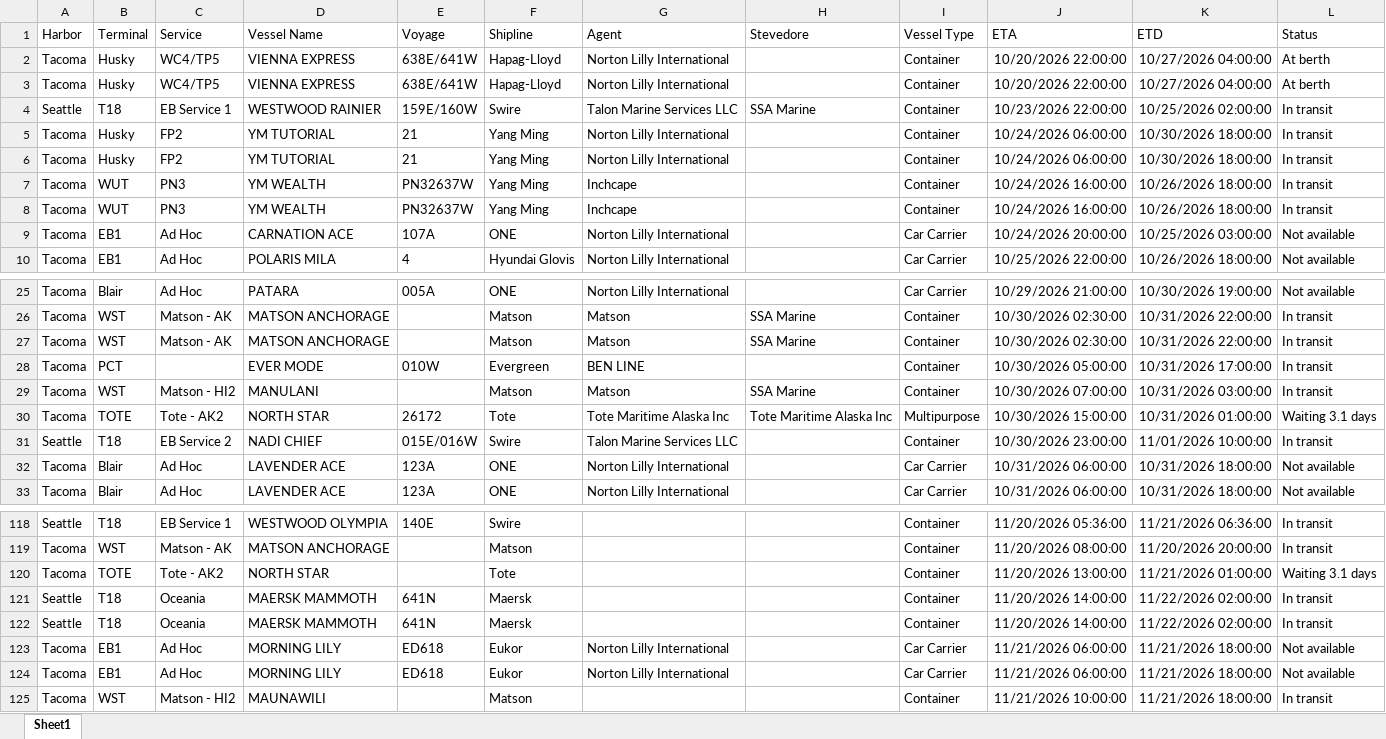
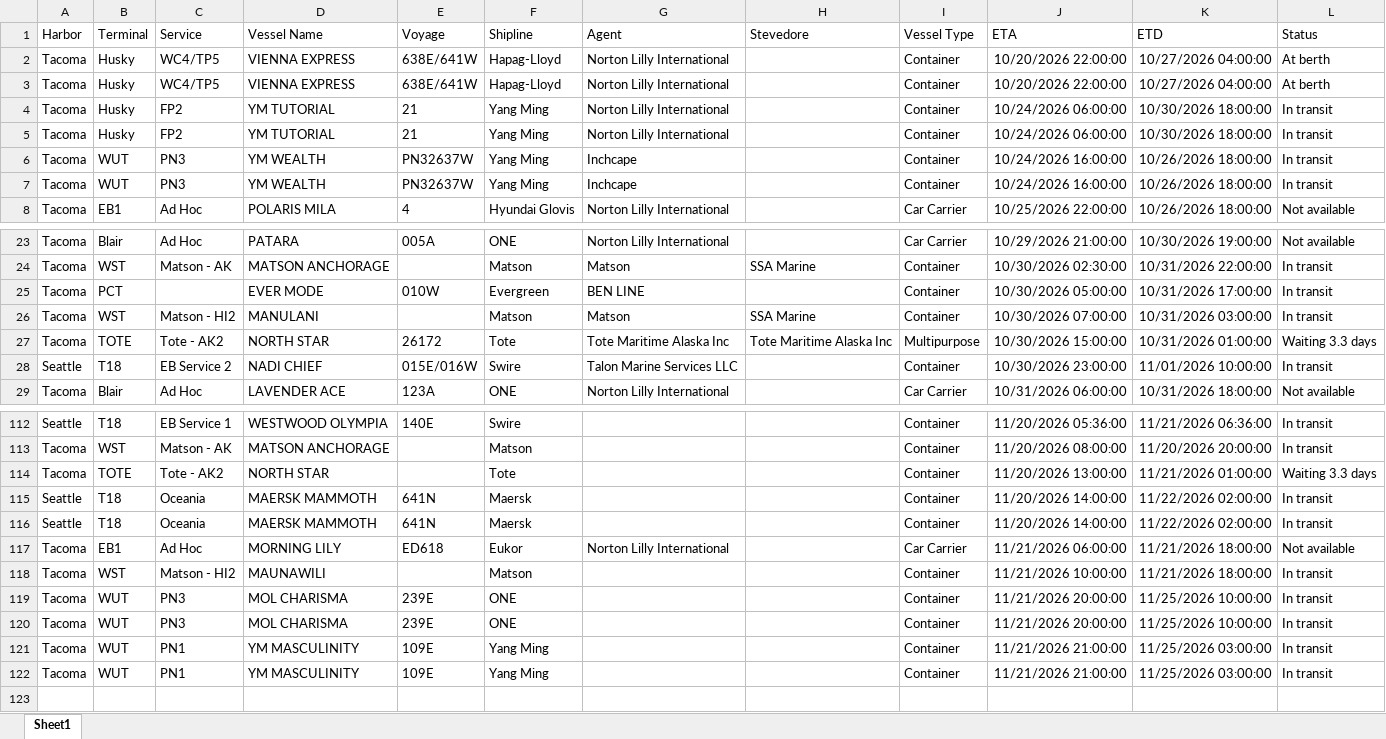
Before and after one commit to TheJoe1990/Ilwu, an Excel workbook: data/vessels/2026-10-24.xlsx, sheet Sheet1, drawn as a sheet; only a part is shown, gaps mark what is left out; values as stored, in another font and other column widths than the file's, no borders; table styles not drawn; removed rows and columns are numbered as before the commit, all else as after; the diff covers the shown part only; the diff names each change by its address in the sheet, - before the commit and + after, or states it on an @@ line.

```diff
--- a/data/vessels/2026-10-24.xlsx (sheet Sheet1)
+++ b/data/vessels/2026-10-24.xlsx (sheet Sheet1)
-row 4: Seattle | T18 | EB Service 1 | WESTWOOD RAINIER | 159E/160W | Swire | Talon Marine Services LLC | SSA Marine | Container | 10/23/2026 22:00:00 | 10/25/2026 02:00:00 | In transit
-row 9: Tacoma | EB1 | Ad Hoc | CARNATION ACE | 107A | ONE | Norton Lilly International |  | Car Carrier | 10/24/2026 20:00:00 | 10/25/2026 03:00:00 | Not available
-row 27: Tacoma | WST | Matson - AK | MATSON ANCHORAGE |  | Matson | Matson | SSA Marine | Container | 10/30/2026 02:30:00 | 10/31/2026 22:00:00 | In transit
-L27 (Status): Waiting 3.1 days
+L27 (Status): Waiting 3.3 days
-row 32: Tacoma | Blair | Ad Hoc | LAVENDER ACE | 123A | ONE | Norton Lilly International |  | Car Carrier | 10/31/2026 06:00:00 | 10/31/2026 18:00:00 | Not available
-L114 (Status): Waiting 3.1 days
+L114 (Status): Waiting 3.3 days
-row 124: Tacoma | EB1 | Ad Hoc | MORNING LILY | ED618 | Eukor | Norton Lilly International |  | Car Carrier | 11/21/2026 06:00:00 | 11/21/2026 18:00:00 | Not available
+row 119: Tacoma | WUT | PN3 | MOL CHARISMA | 239E | ONE |  |  | Container | 11/21/2026 20:00:00 | 11/25/2026 10:00:00 | In transit
+row 120: Tacoma | WUT | PN3 | MOL CHARISMA | 239E | ONE |  |  | Container | 11/21/2026 20:00:00 | 11/25/2026 10:00:00 | In transit
+row 121: Tacoma | WUT | PN1 | YM MASCULINITY | 109E | Yang Ming |  |  | Container | 11/21/2026 21:00:00 | 11/25/2026 03:00:00 | In transit
+row 122: Tacoma | WUT | PN1 | YM MASCULINITY | 109E | Yang Ming |  |  | Container | 11/21/2026 21:00:00 | 11/25/2026 03:00:00 | In transit
```
Also changed, not shown: 2 removed rows, 7 moved rows and 2 edited cells elsewhere in this sheet, 2 other files.
